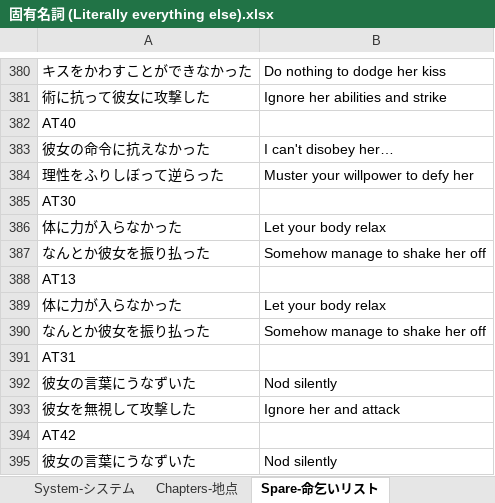
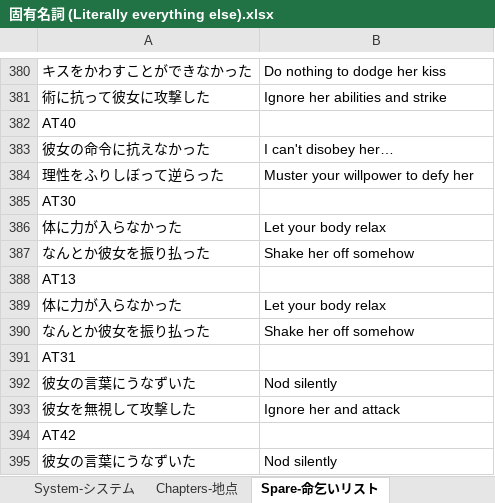
Before and after one commit to Giratena/Succubus-Senki-Translation-Project, an Excel workbook: 固有名詞 (Literally everything else).xlsx, sheet Spare-命乞いリスト, drawn as a sheet; only a part is shown, gaps mark what is left out; values as stored, in another font and other column widths than the file's, no borders; the diff names each change by its address in the sheet, - before the commit and + after, or states it on an @@ line.

```diff
--- a/固有名詞 (Literally everything else).xlsx (sheet Spare-命乞いリスト)
+++ b/固有名詞 (Literally everything else).xlsx (sheet Spare-命乞いリスト)
-B387: Somehow manage to shake her off
+B387: Shake her off somehow
-B390: Somehow manage to shake her off
+B390: Shake her off somehow
```
Also changed, not shown: sheet Changelog, 5 other files.
